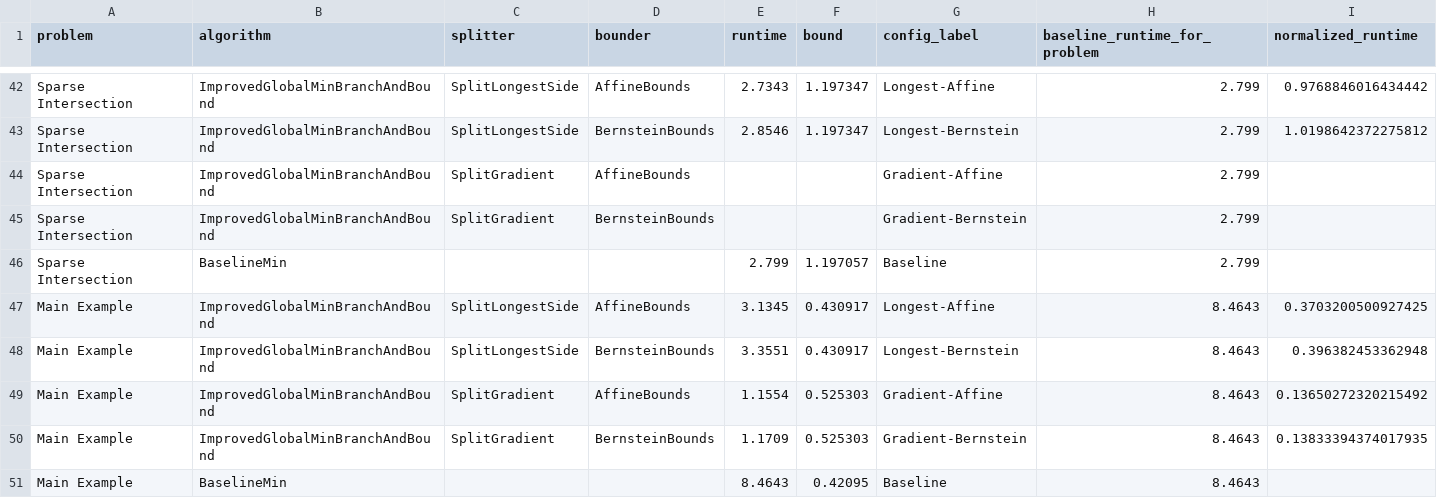
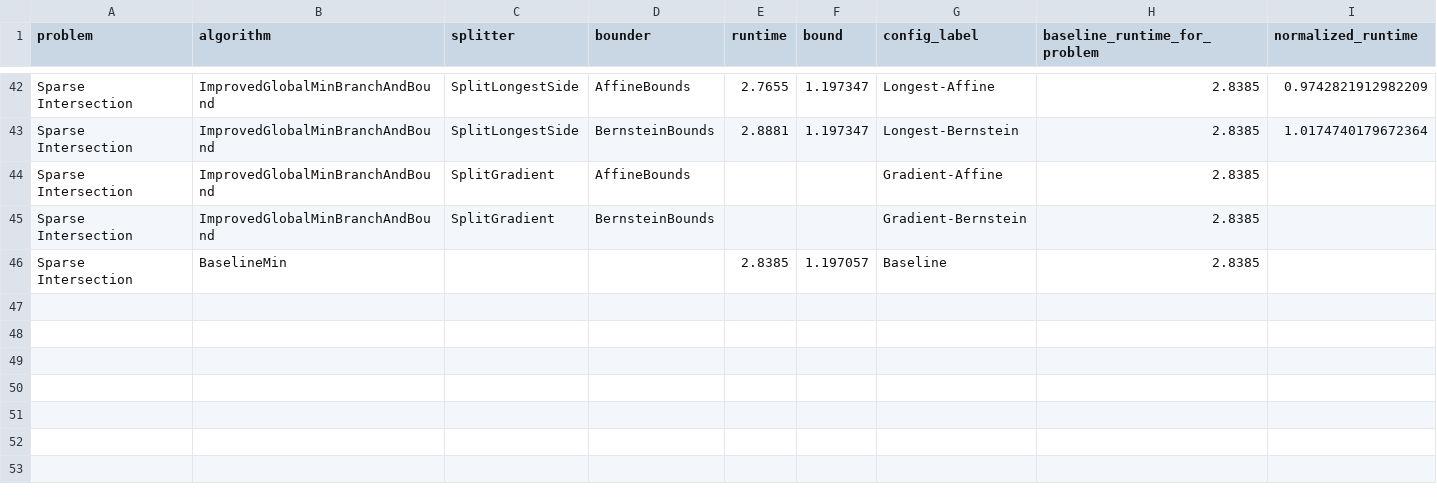
Before and after one commit to srzer/cse-507-project, a CSV file: report/renders/processed_comparison_summary.csv, drawn as a sheet; only a part is shown, gaps mark what is left out; the diff covers the shown part only; the diff names each change by its address in the sheet, - before the commit and + after, or states it on an @@ line.

```diff
--- a/report/renders/processed_comparison_summary.csv
+++ b/report/renders/processed_comparison_summary.csv
-E42 (runtime): 2.7343
+E42 (runtime): 2.7655
-H42:H46 (baseline_runtime_for_problem): 2.799
+H42:H46 (baseline_runtime_for_problem): 2.8385
-I42 (normalized_runtime): 0.9768846016434442
+I42 (normalized_runtime): 0.9742821912982209
-E43 (runtime): 2.8546
+E43 (runtime): 2.8881
-I43 (normalized_runtime): 1.0198642372275812
+I43 (normalized_runtime): 1.0174740179672364
-E46 (runtime): 2.799
+E46 (runtime): 2.8385
-row 47: Main Example | ImprovedGlobalMinBranchAndBound | SplitLongestSide | AffineBounds | 3.1345 | 0.430917 | Longest-Affine | 8.4643 | 0.3703200500927425
-row 48: Main Example | ImprovedGlobalMinBranchAndBound | SplitLongestSide | BernsteinBounds | 3.3551 | 0.430917 | Longest-Bernstein | 8.4643 | 0.396382453362948
-row 49: Main Example | ImprovedGlobalMinBranchAndBound | SplitGradient | AffineBounds | 1.1554 | 0.525303 | Gradient-Affine | 8.4643 | 0.13650272320215492
-row 50: Main Example | ImprovedGlobalMinBranchAndBound | SplitGradient | BernsteinBounds | 1.1709 | 0.525303 | Gradient-Bernstein | 8.4643 | 0.13833394374017935
-row 51: Main Example | BaselineMin |  |  | 8.4643 | 0.42095 | Baseline | 8.4643
```
Also changed, not shown: 89 edited cells elsewhere in this file, 24 other files.
